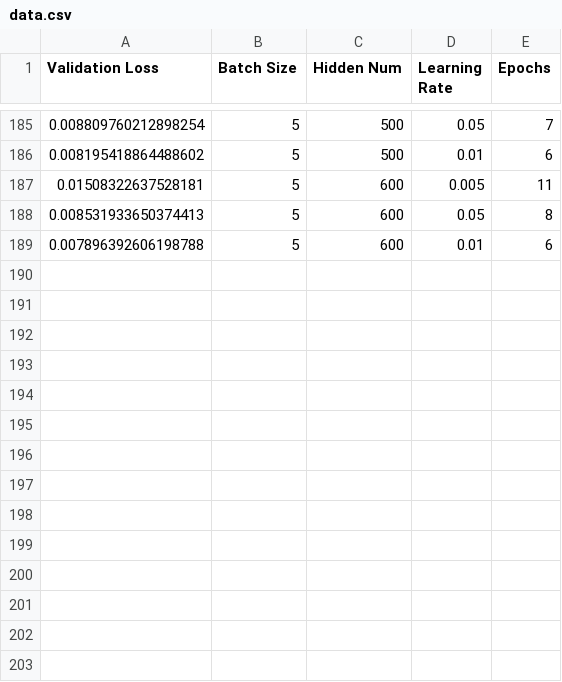
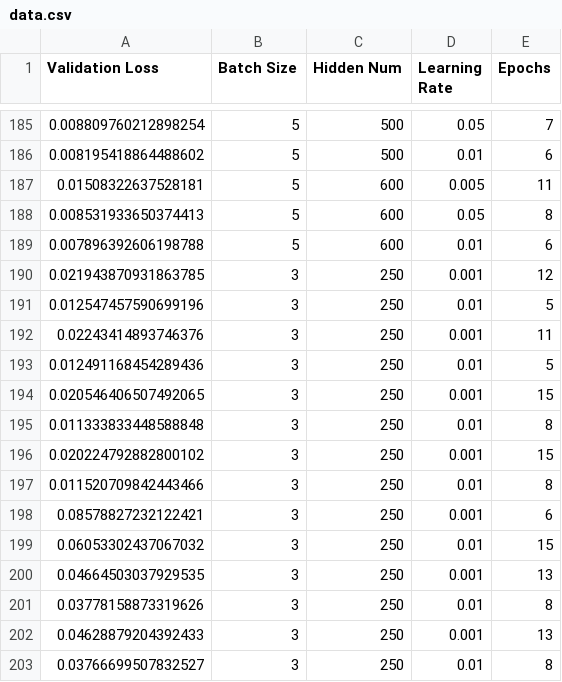
Before and after one commit to adesbx/Introduction-to-deep-learning, a CSV file: data.csv, drawn as a sheet; only a part is shown, gaps mark what is left out.

```diff
--- a/data.csv
+++ b/data.csv
@@ -189 +189,15 @@ Validation Loss,Batch Size,Hidden Num,Learning Rate,Epochs
 0.007896392606198788,5,600,0.01,6
+0.021943870931863785,3,250,0.001,12
+0.012547457590699196,3,250,0.01,5
+0.02243414893746376,3,250,0.001,11
+0.012491168454289436,3,250,0.01,5
+0.020546406507492065,3,250,0.001,15
+0.011333833448588848,3,250,0.01,8
+0.020224792882800102,3,250,0.001,15
+0.011520709842443466,3,250,0.01,8
+0.08578827232122421,3,250,0.001,6
+0.06053302437067032,3,250,0.01,15
+0.04664503037929535,3,250,0.001,13
+0.03778158873319626,3,250,0.01,8
+0.04628879204392433,3,250,0.001,13
+0.03766699507832527,3,250,0.01,8
```
Also changed, not shown: 30 other files.
